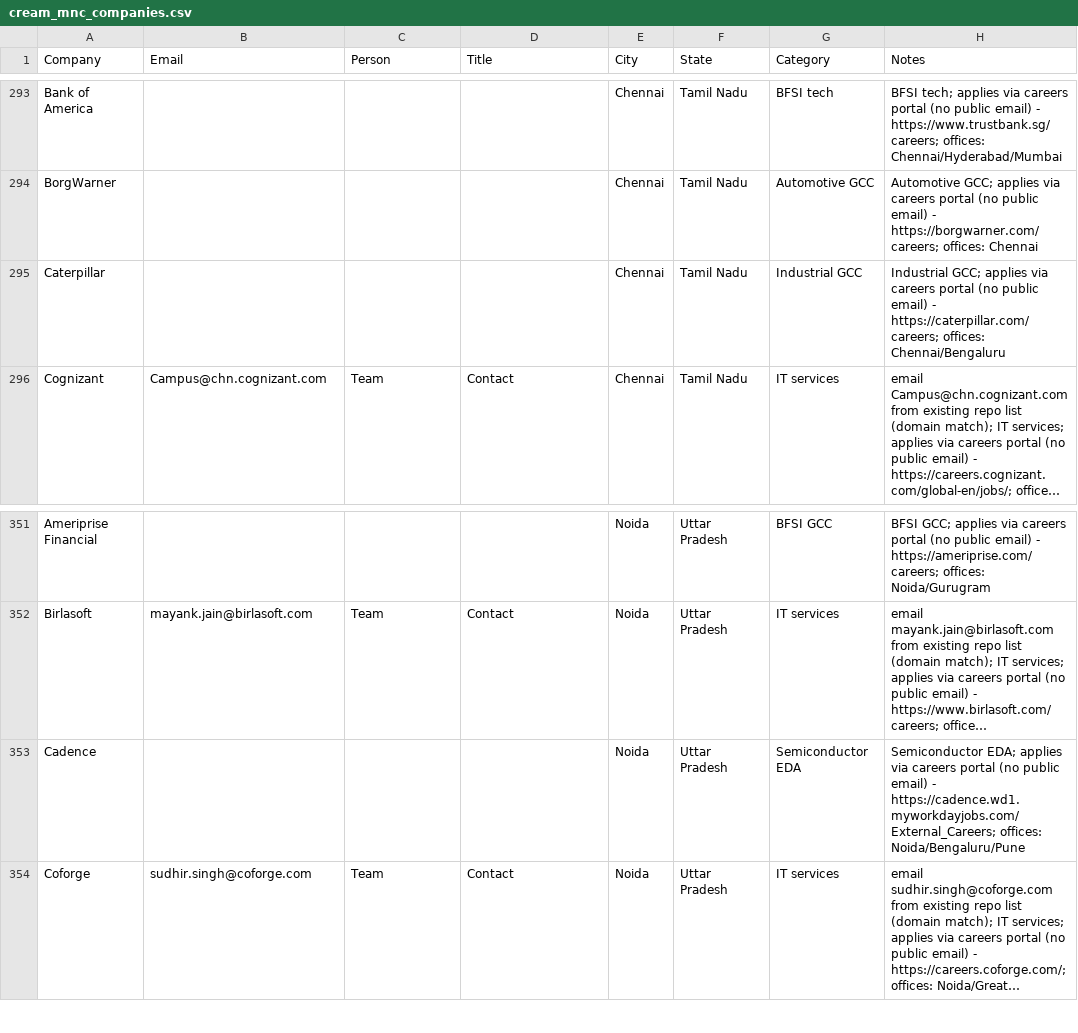
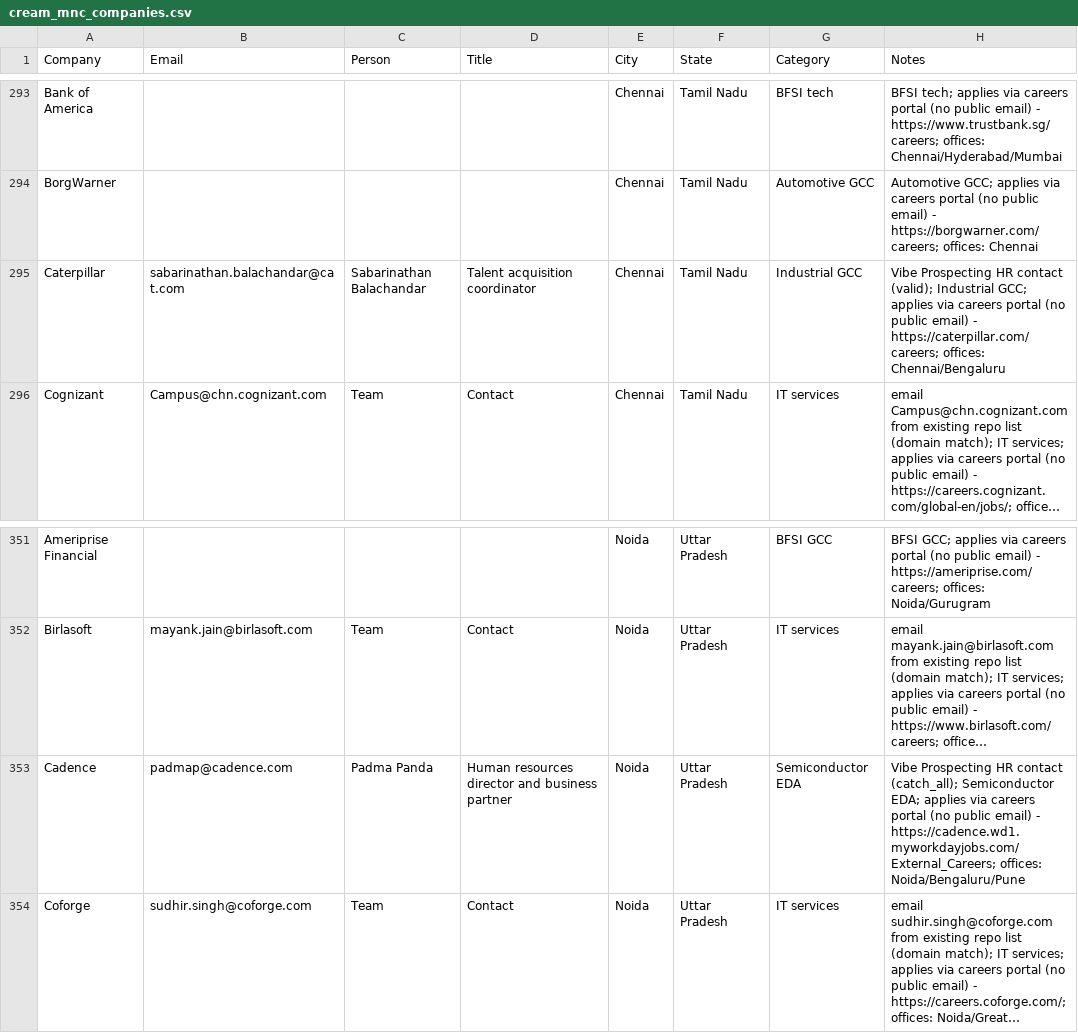
Before and after one commit to eeshsaxena/outreach-emails, a CSV file: industry/cream_mnc_companies.csv, drawn as a sheet; only a part is shown, gaps mark what is left out; long unchanged cells end in …; the diff covers the shown part only; the diff names each change by its address in the sheet, - before the commit and + after, or states it on an @@ line.

Commit message:
emails: +20 named HR/TA contacts at top MNCs via Vibe Prospecting (0 credits) (#281)
Harvested 20 verified named HR/Talent-Acquisition contacts based in India at
top MNCs (PepsiCo, Verizon, Boeing, Caterpillar, Chevron, Deloitte, Accenture,
Capgemini, IBM, Amazon, Morgan Stanley, Optum, JPMorgan, Wells Fargo, Goldman
Sachs, Cadence, Cisco, Salesforce, Adobe, Micron) from the Vibe Prospecting
(Explorium) MCP free sample - no credits/export used. Added to hr_contacts.csv
(now 1806), filled 8 blank cream_mnc_companies rows with the named contact, and
fed all 20 into both unified combined lists.

```diff
--- a/industry/cream_mnc_companies.csv
+++ b/industry/cream_mnc_companies.csv
-B295 (Email): (empty)
+B295 (Email): sabarinathan.balachandar@cat.com
-C295 (Person): (empty)
+C295 (Person): Sabarinathan Balachandar
-D295 (Title): (empty)
+D295 (Title): Talent acquisition coordinator
-H295 (Notes): Industrial GCC;…
+H295 (Notes): Vibe Prospecting HR contact (valid); Industrial GCC;…
-B353 (Email): (empty)
+B353 (Email): padmap@cadence.com
-C353 (Person): (empty)
+C353 (Person): Padma Panda
-D353 (Title): (empty)
+D353 (Title): Human resources director and business partner
-H353 (Notes): Semiconductor EDA;…
+H353 (Notes): Vibe Prospecting HR contact (catch_all); Semiconductor EDA;…
```
Also changed, not shown: 24 edited cells elsewhere in this file, industry/hr_contacts.csv, 2 other files.
